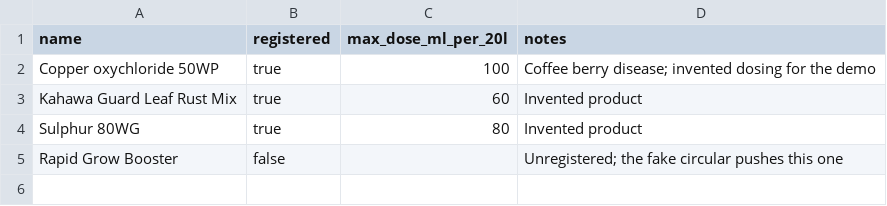
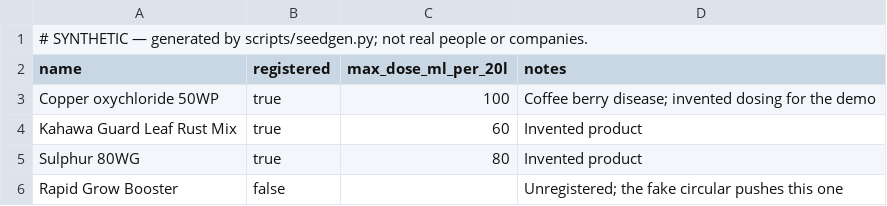
Before and after one commit to alvo254/kahawa-guard, a CSV file: data/seed/products.csv, drawn as a sheet; the diff names each change by its address in the sheet, - before the commit and + after, or states it on an @@ line.

```diff
--- a/data/seed/products.csv
+++ b/data/seed/products.csv
+row 1: # SYNTHETIC — generated by scripts/seedgen.py; not real people or companies.
```
Also changed, not shown: data/seed/dealer_register.csv, 52 other files.
